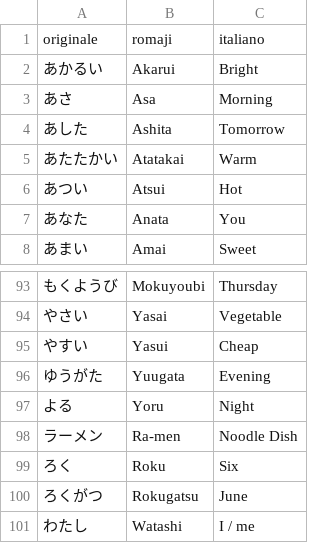
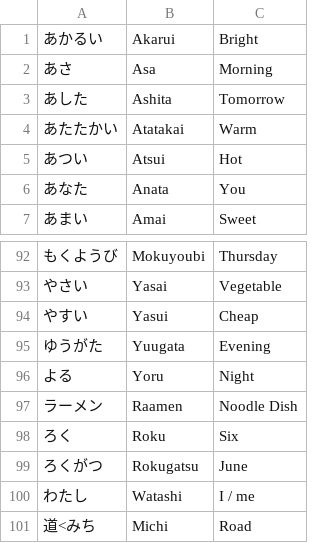
Before and after one commit to andreaponza/NiHon, a CSV file: NiHonWidget/Words.csv, drawn as a sheet; only a part is shown, gaps mark what is left out.

```diff
--- a/NiHonWidget/Words.csv
+++ b/NiHonWidget/Words.csv
@@ -1,2 +1 @@
-originale,romaji,italiano
 あかるい,Akarui,Bright
@@ -97,3 +96,3 @@ originale,romaji,italiano
 よる,Yoru,Night
-ラーメン,Ra-men,Noodle Dish
+ラーメン,Raamen,Noodle Dish
 ろく,Roku,Six
@@ -101 +100,2 @@ originale,romaji,italiano
 わたし,Watashi,I / me
+道<みち,Michi,Road
```
Also changed, not shown: NiHon/Hiragana.csv, NiHon/Katakana.csv, 16 other files.
